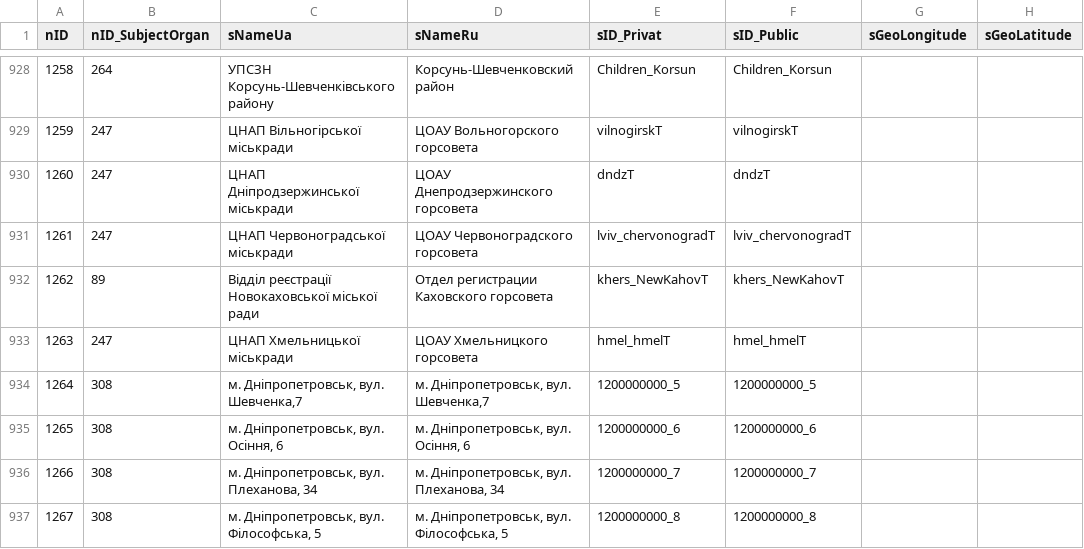
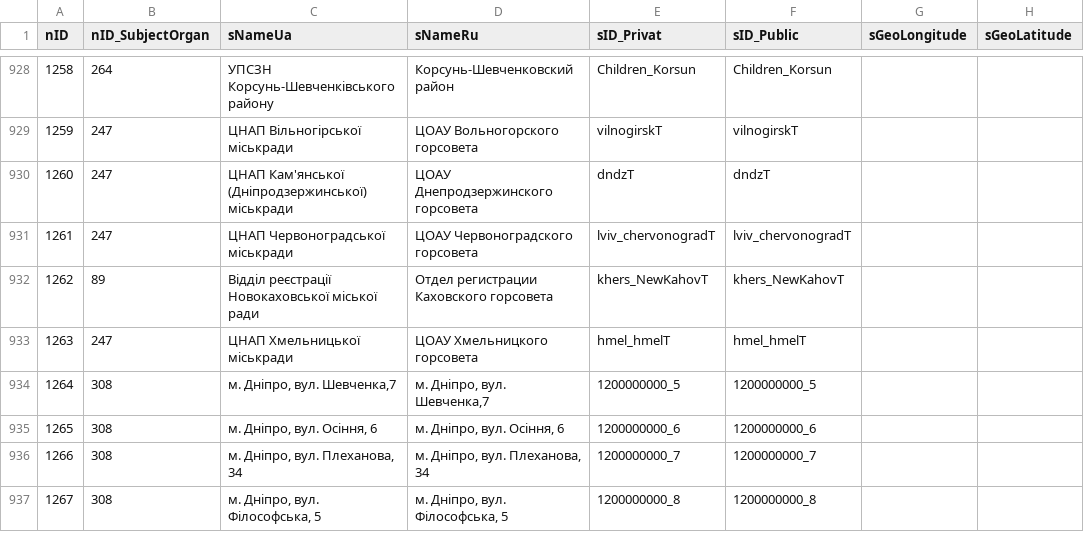
Before and after one commit to iGov-UA/iGov_Data, a CSV file: wf-central/src/main/resources/data/iGov/SubjectOrganJoin.csv, drawn as a sheet; only a part is shown, gaps mark what is left out; the diff covers the shown part only; the diff names each change by its address in the sheet, - before the commit and + after, or states it on an @@ line.

Commit message:
renames in SOJ

```diff
--- a/wf-central/src/main/resources/data/iGov/SubjectOrganJoin.csv
+++ b/wf-central/src/main/resources/data/iGov/SubjectOrganJoin.csv
-C930 (sNameUa): ЦНАП Дніпродзержинської міськради
+C930 (sNameUa): ЦНАП Кам'янської (Дніпродзержинської) міськради
-C934 (sNameUa): м. Дніпропетровськ, вул. Шевченка,7
+C934 (sNameUa): м. Дніпро, вул. Шевченка,7
-D934 (sNameRu): м. Дніпропетровськ, вул. Шевченка,7
+D934 (sNameRu): м. Дніпро, вул. Шевченка,7
-C935 (sNameUa): м. Дніпропетровськ, вул. Осіння, 6
+C935 (sNameUa): м. Дніпро, вул. Осіння, 6
-D935 (sNameRu): м. Дніпропетровськ, вул. Осіння, 6
+D935 (sNameRu): м. Дніпро, вул. Осіння, 6
-C936 (sNameUa): м. Дніпропетровськ, вул. Плеханова, 34
+C936 (sNameUa): м. Дніпро, вул. Плеханова, 34
-D936 (sNameRu): м. Дніпропетровськ, вул. Плеханова, 34
+D936 (sNameRu): м. Дніпро, вул. Плеханова, 34
-C937 (sNameUa): м. Дніпропетровськ, вул. Філософська, 5
+C937 (sNameUa): м. Дніпро, вул. Філософська, 5
-D937 (sNameRu): м. Дніпропетровськ, вул. Філософська, 5
+D937 (sNameRu): м. Дніпро, вул. Філософська, 5
```
Also changed, not shown: 114 edited cells elsewhere in this file.
